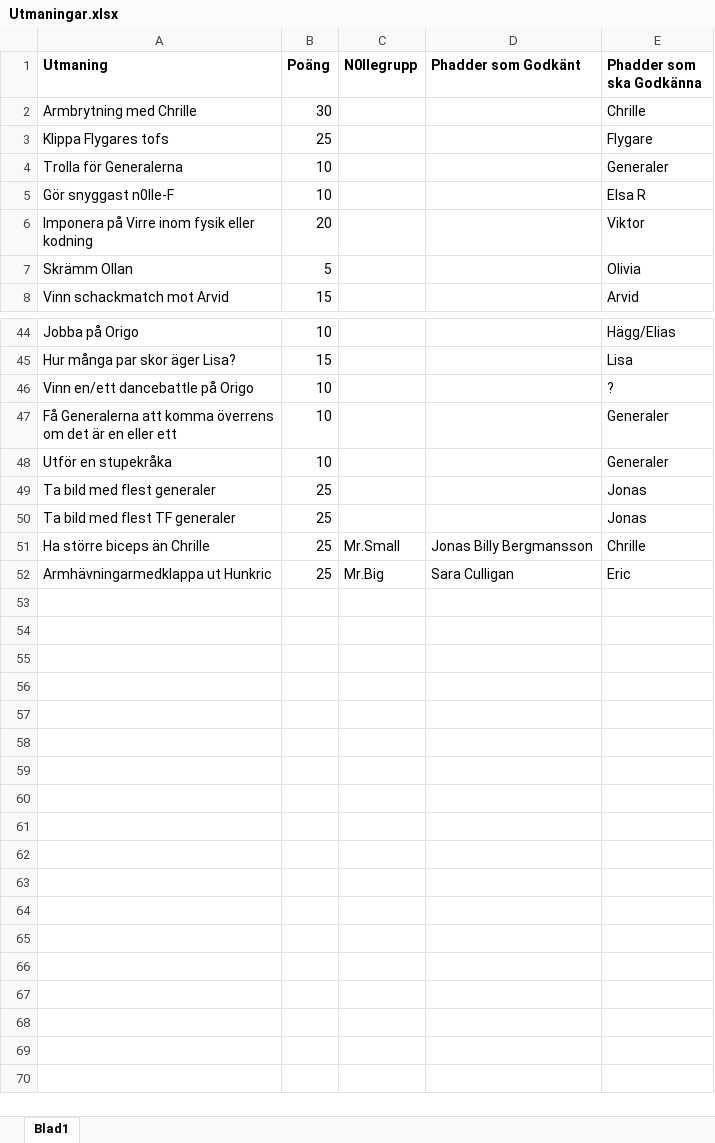
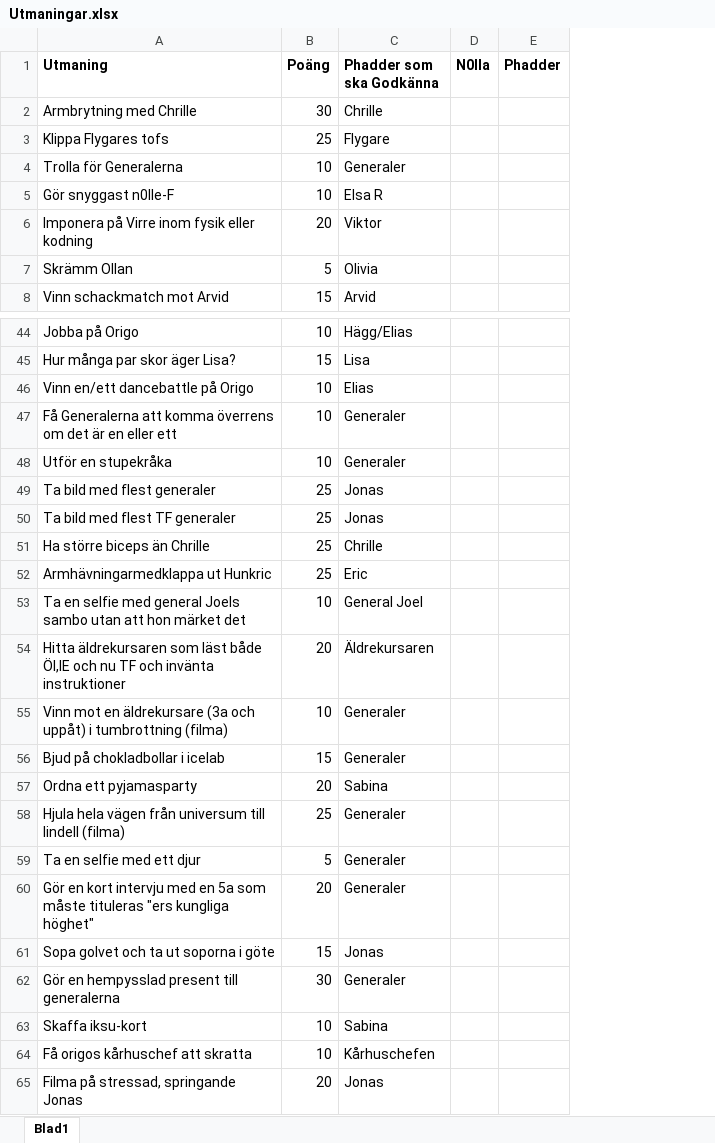
Before and after one commit to turbotage/TfMottagning, an Excel workbook: Utmaningar.xlsx, sheet Blad1, drawn as a sheet; only a part is shown, gaps mark what is left out; values as stored, in another font and other column widths than the file's, no borders; removed rows and columns are numbered as before the commit, all else as after; the diff covers the shown part only; the diff names each change by its address in the sheet, - before the commit and + after, or states it on an @@ line.

```diff
--- a/Utmaningar.xlsx (sheet Blad1)
+++ b/Utmaningar.xlsx (sheet Blad1)
-column C (N0llegrupp), rows 51-52: Mr.Small | Mr.Big
-column D (Phadder som Godkänt), rows 51-52: Jonas Billy Bergmansson | Sara Culligan
+column D (N0lla), empty
+column E (Phadder), empty
-C46 (Phadder som ska Godkänna): ?
+C46 (Phadder som ska Godkänna): Elias
+row 53: Ta en selfie med general Joels sambo utan att hon märket det | 10 | General Joel
+row 54: Hitta äldrekursaren som läst både ÖI,IE och nu TF och invänta instruktioner | 20 | Äldrekursaren
+row 55: Vinn mot en äldrekursare (3a och uppåt) i tumbrottning (filma) | 10 | Generaler
+row 56: Bjud på chokladbollar i icelab | 15 | Generaler
+row 57: Ordna ett pyjamasparty | 20 | Sabina
+row 58: Hjula hela vägen från universum till lindell (filma) | 25 | Generaler
+row 59: Ta en selfie med ett djur | 5 | Generaler
+row 60: Gör en kort intervju med en 5a som måste tituleras "ers kungliga höghet" | 20 | Generaler
+row 61: Sopa golvet och ta ut soporna i göte | 15 | Jonas
+row 62: Gör en hempysslad present till generalerna | 30 | Generaler
+row 63: Skaffa iksu-kort | 10 | Sabina
+row 64: Få origos kårhuschef att skratta | 10 | Kårhuschefen
+row 65: Filma på stressad, springande Jonas | 20 | Jonas
```
Also changed, not shown: 4 edited cells elsewhere in this sheet, 3 other files.
